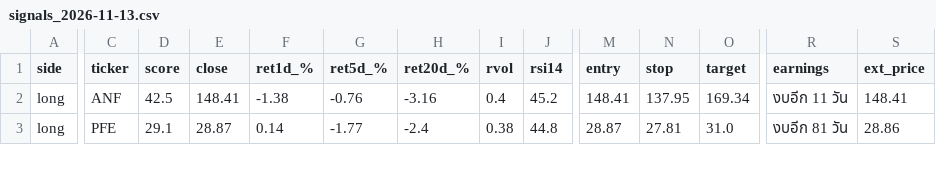
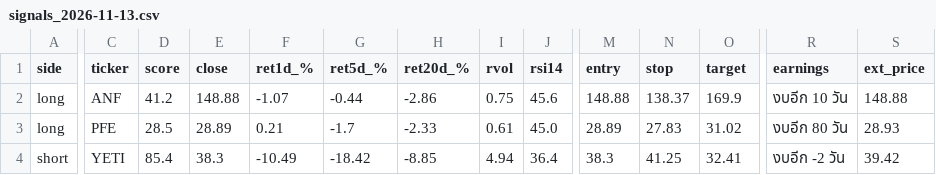
Before and after one commit to AmsteelX/Market-Scanner2, a CSV file: reports/signals_2026-11-13.csv, drawn as a sheet; only a part is shown, gaps mark what is left out; rows hold the shown columns only; the diff covers the shown part only; the diff names each change by its address in the sheet, - before the commit and + after, or states it on an @@ line.

```diff
--- a/reports/signals_2026-11-13.csv
+++ b/reports/signals_2026-11-13.csv
-D2 (score): 42.5
+D2 (score): 41.2
-E2 (close): 148.41
+E2 (close): 148.88
-F2 (ret1d_%): -1.38
+F2 (ret1d_%): -1.07
-G2 (ret5d_%): -0.76
+G2 (ret5d_%): -0.44
-H2 (ret20d_%): -3.16
+H2 (ret20d_%): -2.86
-I2 (rvol): 0.4
+I2 (rvol): 0.75
-J2 (rsi14): 45.2
+J2 (rsi14): 45.6
-M2 (entry): 148.41
+M2 (entry): 148.88
-N2 (stop): 137.95
+N2 (stop): 138.37
-O2 (target): 169.34
+O2 (target): 169.9
-R2 (earnings): งบอีก 11 วัน
+R2 (earnings): งบอีก 10 วัน
-S2 (ext_price): 148.41
+S2 (ext_price): 148.88
-D3 (score): 29.1
+D3 (score): 28.5
-E3 (close): 28.87
+E3 (close): 28.89
-F3 (ret1d_%): 0.14
+F3 (ret1d_%): 0.21
-G3 (ret5d_%): -1.77
+G3 (ret5d_%): -1.7
-H3 (ret20d_%): -2.4
+H3 (ret20d_%): -2.33
-I3 (rvol): 0.38
+I3 (rvol): 0.61
-J3 (rsi14): 44.8
+J3 (rsi14): 45.0
-M3 (entry): 28.87
+M3 (entry): 28.89
-N3 (stop): 27.81
+N3 (stop): 27.83
-O3 (target): 31.0
+O3 (target): 31.02
-R3 (earnings): งบอีก 81 วัน
+R3 (earnings): งบอีก 80 วัน
-S3 (ext_price): 28.86
+S3 (ext_price): 28.93
+row 4: short | YETI | 85.4 | 38.3 | -10.49 | -18.42 | -8.85 | 4.94 | 36.4 | 38.3 | 41.25 | 32.41 | งบอีก -2 วัน | 39.42
```
Also changed, not shown: 68 edited cells elsewhere in this file, 3 other files.
